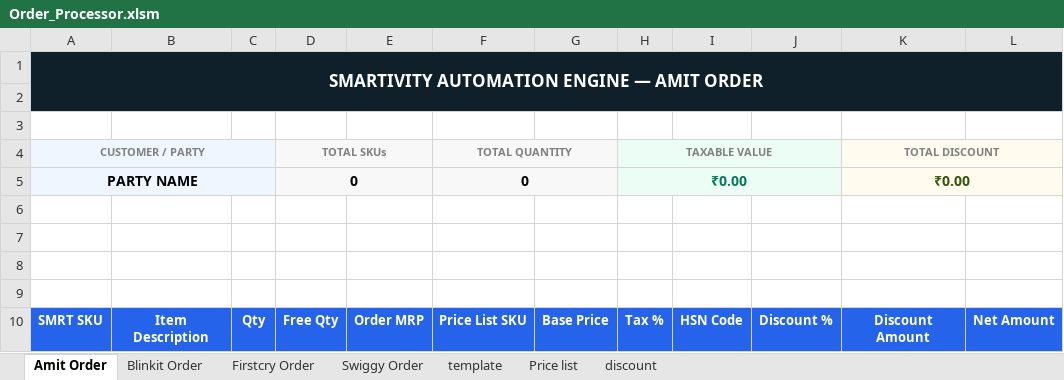
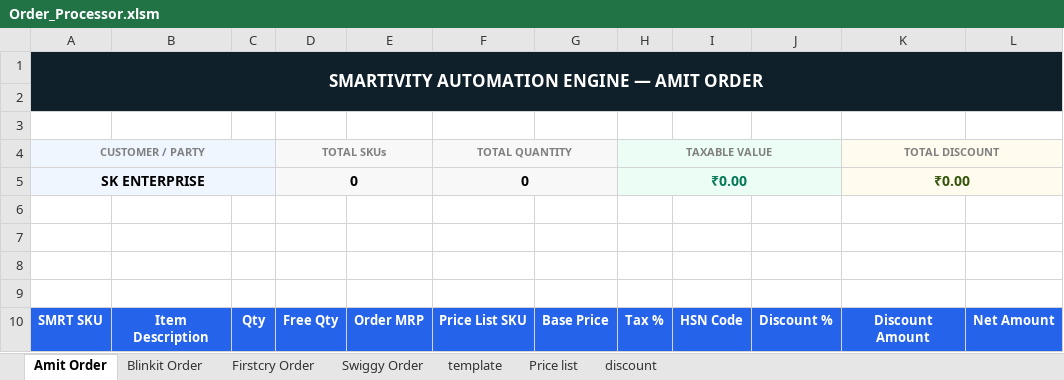
Before and after one commit to yogeshsmartivity/excel, an Excel workbook: Order_Processor.xlsm, sheet Amit Order, drawn as a sheet; values as stored, in another font and other column widths than the file's, no borders; charts and pictures and conditional formats not drawn; the diff names each change by its address in the sheet, - before the commit and + after, or states it on an @@ line.

Commit message:
Auto-sync Order_Processor.xlsm via Antigravity Engine

```diff
--- a/Order_Processor.xlsm (sheet Amit Order)
+++ b/Order_Processor.xlsm (sheet Amit Order)
-A5 (CUSTOMER / PARTY): PARTY NAME
+A5 (CUSTOMER / PARTY): SK ENTERPRISE
```
Also changed, not shown: sheet Firstcry Order, sheet discount, sheet Swiggy Order, sheet template, sheet Blinkit Order, formulas that keep their value, charts or pictures.
